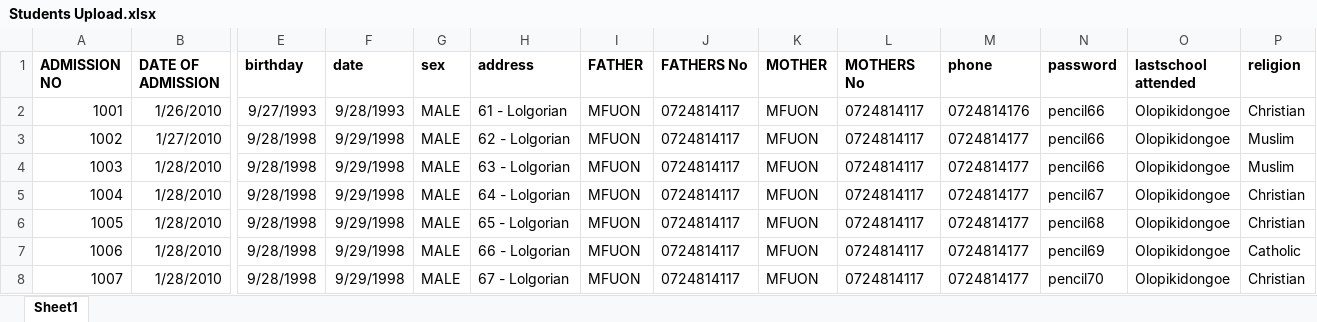
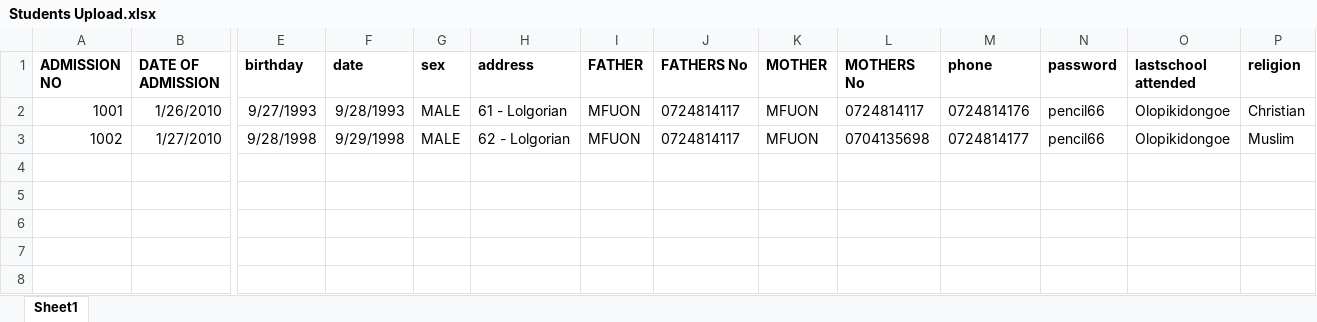
Before and after one commit to Mfuon2/smsIQ, an Excel workbook: Students Upload.xlsx, sheet Sheet1, drawn as a sheet; only a part is shown, gaps mark what is left out; values as stored, in another font and other column widths than the file's, no borders; rows hold the shown columns only; the diff names each change by its address in the sheet, - before the commit and + after, or states it on an @@ line.

```diff
--- a/Students Upload.xlsx (sheet Sheet1)
+++ b/Students Upload.xlsx (sheet Sheet1)
-L3 (MOTHERS No): 0724814117
+L3 (MOTHERS No): 0704135698
-row 4: 1003 | 1/28/2010 | 9/28/1998 | 9/29/1998 | MALE | 63 - Lolgorian | MFUON | 0724814117 | MFUON | 0724814117 | 0724814177 | pencil66 | Olopikidongoe | Muslim
-row 5: 1004 | 1/28/2010 | 9/28/1998 | 9/29/1998 | MALE | 64 - Lolgorian | MFUON | 0724814117 | MFUON | 0724814117 | 0724814177 | pencil67 | Olopikidongoe | Christian
-row 6: 1005 | 1/28/2010 | 9/28/1998 | 9/29/1998 | MALE | 65 - Lolgorian | MFUON | 0724814117 | MFUON | 0724814117 | 0724814177 | pencil68 | Olopikidongoe | Christian
-row 7: 1006 | 1/28/2010 | 9/28/1998 | 9/29/1998 | MALE | 66 - Lolgorian | MFUON | 0724814117 | MFUON | 0724814117 | 0724814177 | pencil69 | Olopikidongoe | Catholic
-row 8: 1007 | 1/28/2010 | 9/28/1998 | 9/29/1998 | MALE | 67 - Lolgorian | MFUON | 0724814117 | MFUON | 0724814117 | 0724814177 | pencil70 | Olopikidongoe | Christian
```
Also changed, not shown: 1 other file.
